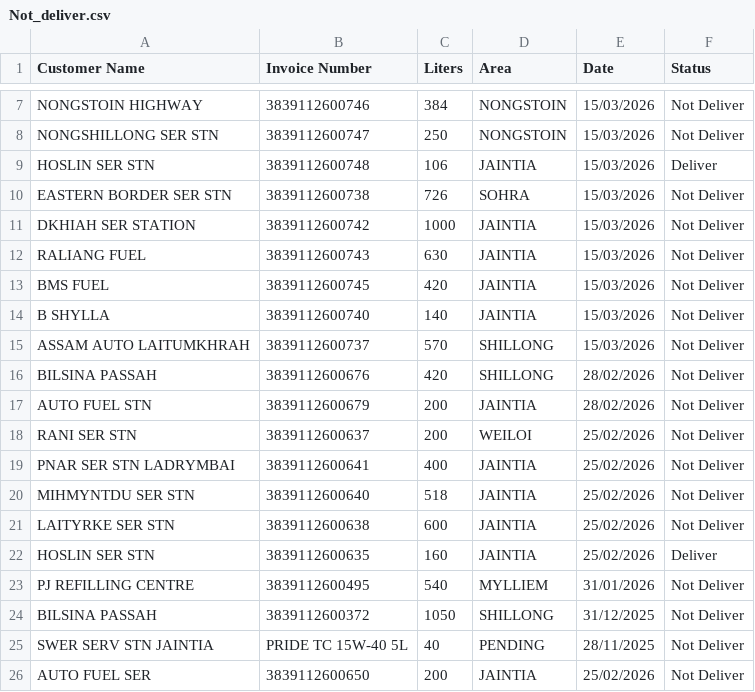
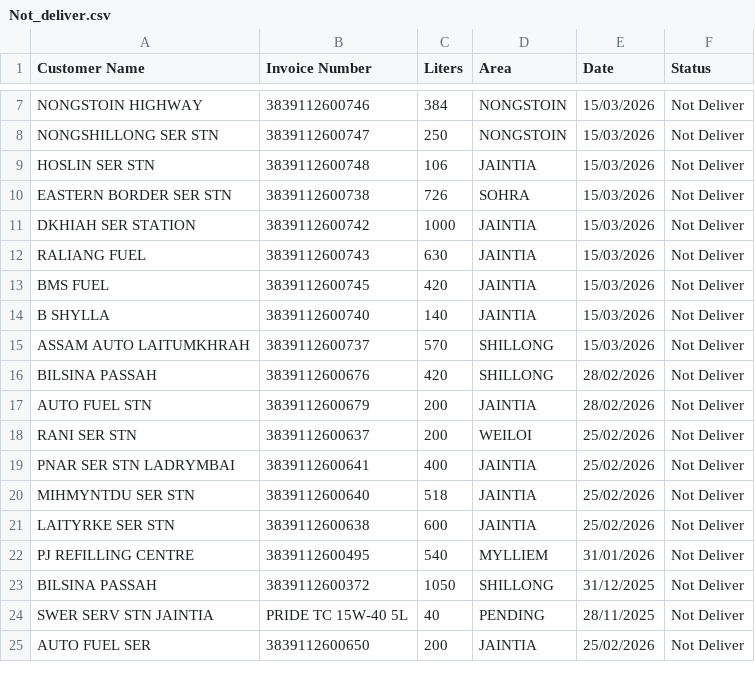
Before and after one commit to servodata98/outstandingsheetxczdv-bnmhgdaegthm-datkhfscbnlpmnb, a CSV file: outstandingsheetxczdv-bnmhgdaegthm-datkhfscbnlpmnb/Not_deliver.csv, drawn as a sheet; only a part is shown, gaps mark what is left out.

Commit message:
Update Not_deliver.csv

```diff
--- a/outstandingsheetxczdv-bnmhgdaegthm-datkhfscbnlpmnb/Not_deliver.csv
+++ b/outstandingsheetxczdv-bnmhgdaegthm-datkhfscbnlpmnb/Not_deliver.csv
@@ -8,3 +8,3 @@ NONGSTOIN HIGHWAY,3839112600746,384,NONGSTOIN,15/03/2026,Not Deliver
 NONGSHILLONG SER STN,3839112600747,250,NONGSTOIN,15/03/2026,Not Deliver
-HOSLIN SER STN,3839112600748,106,JAINTIA,15/03/2026,Deliver
+HOSLIN SER STN,3839112600748,106,JAINTIA,15/03/2026,Not Deliver
 EASTERN BORDER SER STN,3839112600738,726,SOHRA,15/03/2026,Not Deliver
@@ -21,3 +21,2 @@ MIHMYNTDU SER STN,3839112600640,518,JAINTIA,25/02/2026,Not Deliver
 LAITYRKE SER STN,3839112600638,600,JAINTIA,25/02/2026,Not Deliver
-HOSLIN SER STN,3839112600635,160,JAINTIA,25/02/2026,Deliver
 PJ REFILLING  CENTRE,3839112600495,540,MYLLIEM,31/01/2026,Not Deliver
```
